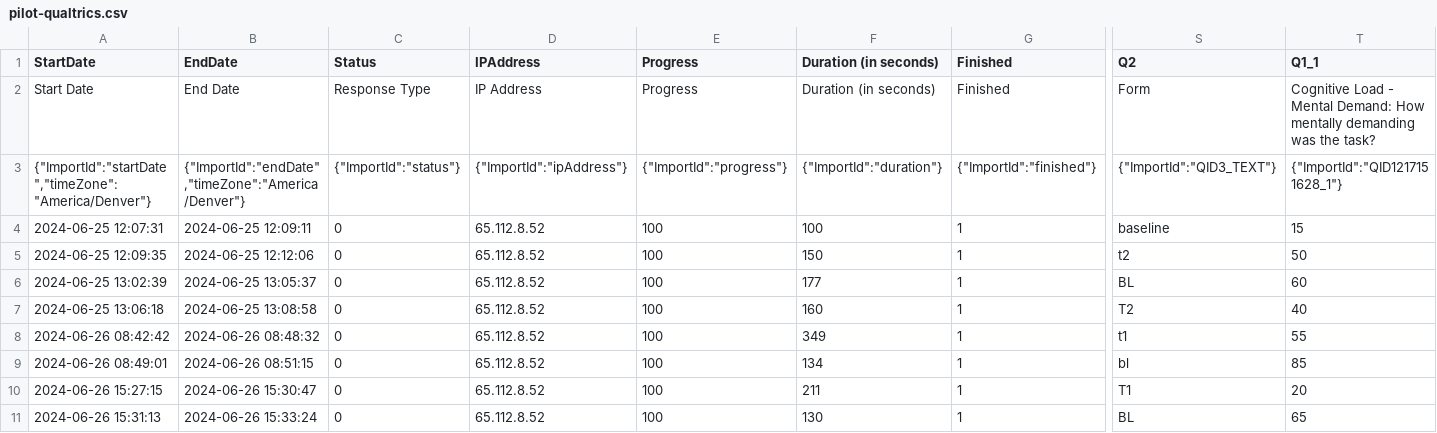
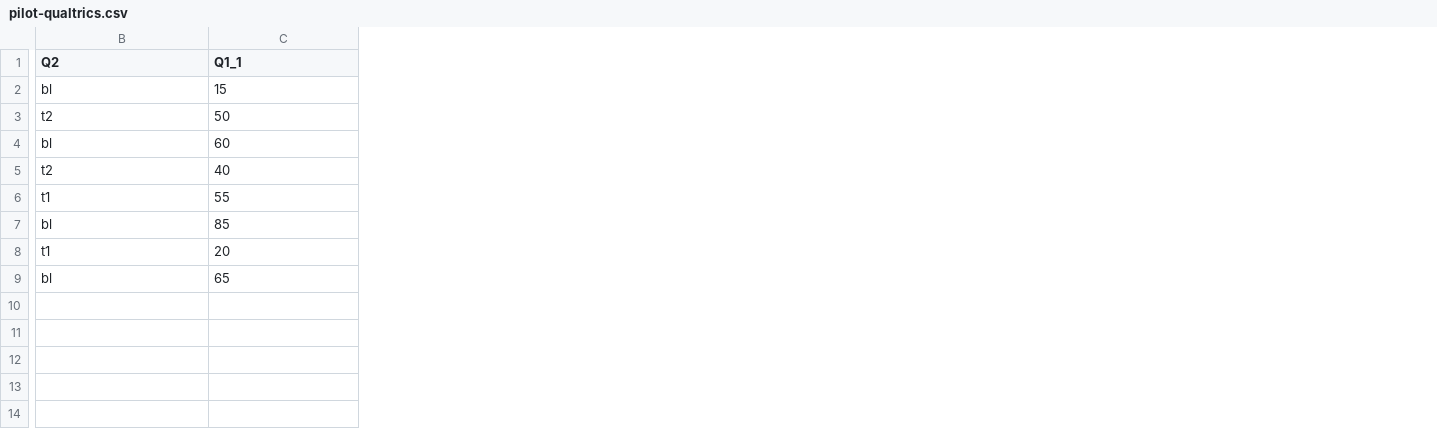
Before and after one commit to nlei1/CIF-eyetracking-data, a CSV file: pilot-qualtrics.csv, drawn as a sheet; only a part is shown, gaps mark what is left out; removed rows and columns are numbered as before the commit, all else as after; rows hold the shown columns only; the diff covers the shown part only; the diff names each change by its address in the sheet, - before the commit and + after, or states it on an @@ line.

Commit message:
Add files via upload

```diff
--- a/pilot-qualtrics.csv
+++ b/pilot-qualtrics.csv
-column A (StartDate), rows 4-11: 2024-06-25 12:07:31 | 2024-06-25 12:09:35 | 2024-06-25 13:02:39 | 2024-06-25 13:06:18 | 2024-06-26 08:42:42 | 2024-06-26 08:49:01 | 2024-06-26 15:27:15 | 2024-06-26 15:31:13
-column B (EndDate), rows 4-11: 2024-06-25 12:09:11 | 2024-06-25 12:12:06 | 2024-06-25 13:05:37 | 2024-06-25 13:08:58 | 2024-06-26 08:48:32 | 2024-06-26 08:51:15 | 2024-06-26 15:30:47 | 2024-06-26 15:33:24
-column C (Status), rows 4-11: all 0
-column D (IPAddress), rows 4-11: all 65.112.8.52
-column E (Progress), rows 4-11: all 100
-column F (Duration (in seconds)), rows 4-11: 100 | 150 | 177 | 160 | 349 | 134 | 211 | 130
-column G (Finished), rows 4-11: all 1
-row 2: Start Date | End Date | Response Type | IP Address | Progress | Duration (in seconds) | Finished | Form | Cognitive Load - Mental Demand: How mentally demanding was the task?
-row 3: {"ImportId":"startDate","timeZone":"America/Denver"} | {"ImportId":"endDate","timeZone":"America/Denver"} | {"ImportId":"status"} | {"ImportId":"ipAddress"} | {"ImportId":"progress"} | {"ImportId":"duration"} | {"ImportId":"finished"} | {"ImportId":"QID3_TEXT"} | {"ImportId":"QID1217151628_1"}
-B2 (Q2): baseline
+B2 (Q2): bl
-B4 (Q2): BL
+B4 (Q2): bl
-B5 (Q2): T2
+B5 (Q2): t2
-B8 (Q2): T1
+B8 (Q2): t1
-B9 (Q2): BL
+B9 (Q2): bl
```
Also changed, not shown: 10 removed columns elsewhere in this file.
